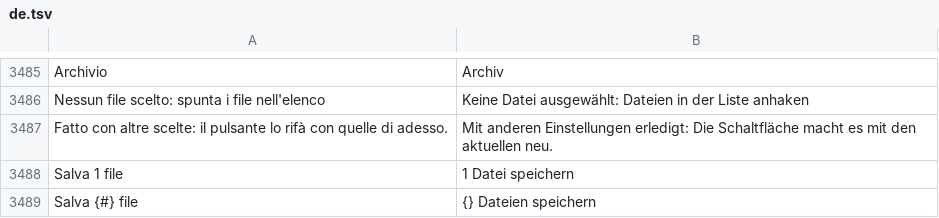
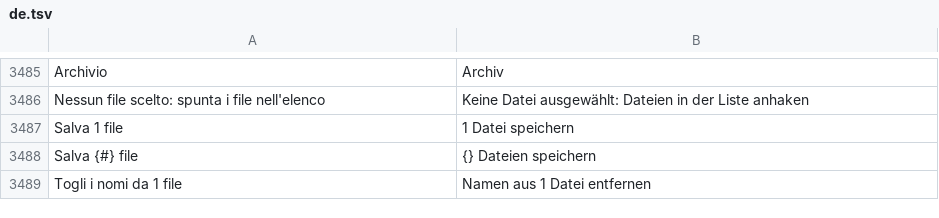
Before and after one commit to realfulvio/cedro, a TSV file: i18n/de.tsv, drawn as a sheet; only a part is shown, gaps mark what is left out; the shorter side is filled out with more unchanged rows; the diff names each change by its address in the sheet, - before the commit and + after, or states it on an @@ line.

```diff
--- a/i18n/de.tsv
+++ b/i18n/de.tsv
-row 3487: Fatto con altre scelte: il pulsante lo rifà con quelle di adesso. | Mit anderen Einstellungen erledigt: Die Schaltfläche macht es mit den aktuellen neu.
```
Also changed, not shown: i18n/en.tsv, i18n/es.tsv, 3 other files.
